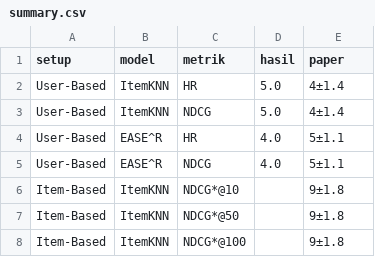
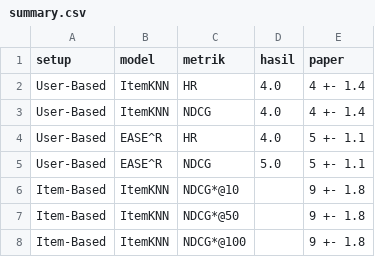
Before and after one commit to Adityamulyaf/recsys-cold-warm, a CSV file: results/summary.csv, drawn as a sheet.

```diff
--- a/results/summary.csv
+++ b/results/summary.csv
@@ -1,8 +1,8 @@
 setup,model,metrik,hasil,paper
-User-Based,ItemKNN,HR,5.0,4±1.4
-User-Based,ItemKNN,NDCG,5.0,4±1.4
-User-Based,EASE^R,HR,4.0,5±1.1
-User-Based,EASE^R,NDCG,4.0,5±1.1
-Item-Based,ItemKNN,NDCG*@10,,9±1.8
-Item-Based,ItemKNN,NDCG*@50,,9±1.8
-Item-Based,ItemKNN,NDCG*@100,,9±1.8
+User-Based,ItemKNN,HR,4.0,4 +- 1.4
+User-Based,ItemKNN,NDCG,4.0,4 +- 1.4
+User-Based,EASE^R,HR,4.0,5 +- 1.1
+User-Based,EASE^R,NDCG,5.0,5 +- 1.1
+Item-Based,ItemKNN,NDCG*@10,,9 +- 1.8
+Item-Based,ItemKNN,NDCG*@50,,9 +- 1.8
+Item-Based,ItemKNN,NDCG*@100,,9 +- 1.8
```
Also changed, not shown: 7 other files.
